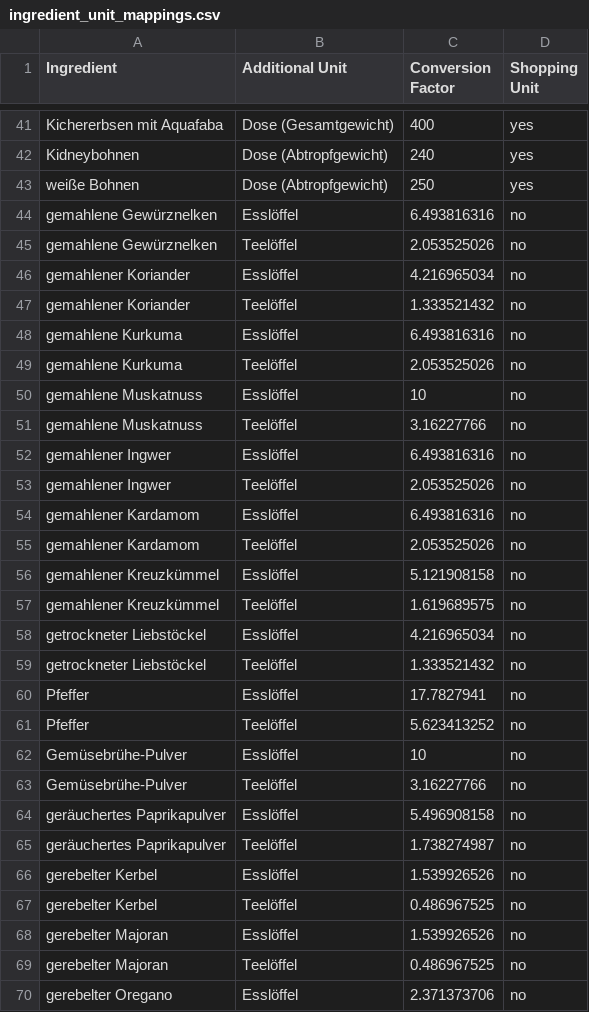
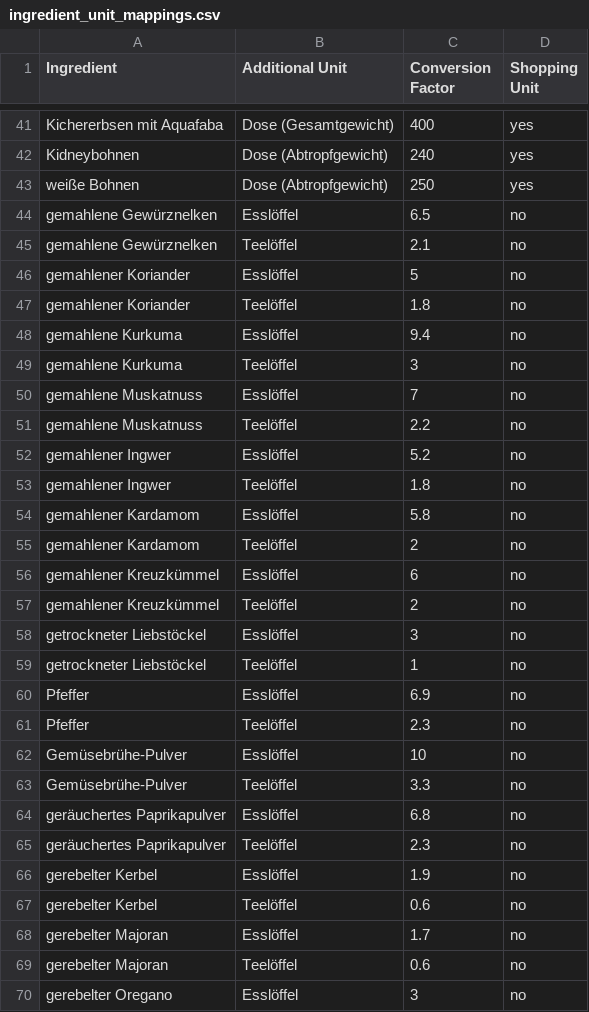
Before and after one commit to BenjaminWegerich/cookbook, a CSV file: docs/ingredient_unit_mappings.csv, drawn as a sheet; only a part is shown, gaps mark what is left out; the diff covers the shown part only.

Commit message:
chore(master-data): refresh ingredient unit mappings
- update conversion factors in docs/ingredient_unit_mappings.csv
- remove the duplicate root-level copy
- regenerate the core seed and align the seed-value tests

```diff
--- a/docs/ingredient_unit_mappings.csv
+++ b/docs/ingredient_unit_mappings.csv
@@ -43,28 +43,28 @@ Kidneybohnen;Dose (Abtropfgewicht);240;yes
 weiße Bohnen;Dose (Abtropfgewicht);250;yes
-gemahlene Gewürznelken;Esslöffel;6.493816316;no
-gemahlene Gewürznelken;Teelöffel;2.053525026;no
-gemahlener Koriander;Esslöffel;4.216965034;no
-gemahlener Koriander;Teelöffel;1.333521432;no
-gemahlene Kurkuma;Esslöffel;6.493816316;no
-gemahlene Kurkuma;Teelöffel;2.053525026;no
-gemahlene Muskatnuss;Esslöffel;10;no
-gemahlene Muskatnuss;Teelöffel;3.16227766;no
-gemahlener Ingwer;Esslöffel;6.493816316;no
-gemahlener Ingwer;Teelöffel;2.053525026;no
-gemahlener Kardamom;Esslöffel;6.493816316;no
-gemahlener Kardamom;Teelöffel;2.053525026;no
-gemahlener Kreuzkümmel;Esslöffel;5.121908158;no
-gemahlener Kreuzkümmel;Teelöffel;1.619689575;no
-getrockneter Liebstöckel;Esslöffel;4.216965034;no
-getrockneter Liebstöckel;Teelöffel;1.333521432;no
-Pfeffer;Esslöffel;17.7827941;no
-Pfeffer;Teelöffel;5.623413252;no
+gemahlene Gewürznelken;Esslöffel;6.5;no
+gemahlene Gewürznelken;Teelöffel;2.1;no
+gemahlener Koriander;Esslöffel;5;no
+gemahlener Koriander;Teelöffel;1.8;no
+gemahlene Kurkuma;Esslöffel;9.4;no
+gemahlene Kurkuma;Teelöffel;3;no
+gemahlene Muskatnuss;Esslöffel;7;no
+gemahlene Muskatnuss;Teelöffel;2.2;no
+gemahlener Ingwer;Esslöffel;5.2;no
+gemahlener Ingwer;Teelöffel;1.8;no
+gemahlener Kardamom;Esslöffel;5.8;no
+gemahlener Kardamom;Teelöffel;2;no
+gemahlener Kreuzkümmel;Esslöffel;6;no
+gemahlener Kreuzkümmel;Teelöffel;2;no
+getrockneter Liebstöckel;Esslöffel;3;no
+getrockneter Liebstöckel;Teelöffel;1;no
+Pfeffer;Esslöffel;6.9;no
+Pfeffer;Teelöffel;2.3;no
 Gemüsebrühe-Pulver;Esslöffel;10;no
-Gemüsebrühe-Pulver;Teelöffel;3.16227766;no
-geräuchertes Paprikapulver;Esslöffel;5.496908158;no
-geräuchertes Paprikapulver;Teelöffel;1.738274987;no
-gerebelter Kerbel;Esslöffel;1.539926526;no
-gerebelter Kerbel;Teelöffel;0.486967525;no
-gerebelter Majoran;Esslöffel;1.539926526;no
-gerebelter Majoran;Teelöffel;0.486967525;no
-gerebelter Oregano;Esslöffel;2.371373706;no
+Gemüsebrühe-Pulver;Teelöffel;3.3;no
+geräuchertes Paprikapulver;Esslöffel;6.8;no
+geräuchertes Paprikapulver;Teelöffel;2.3;no
+gerebelter Kerbel;Esslöffel;1.9;no
+gerebelter Kerbel;Teelöffel;0.6;no
+gerebelter Majoran;Esslöffel;1.7;no
+gerebelter Majoran;Teelöffel;0.6;no
+gerebelter Oregano;Esslöffel;3;no
```
Also changed, not shown: 150 edited cells elsewhere in this file, 5 other files.
